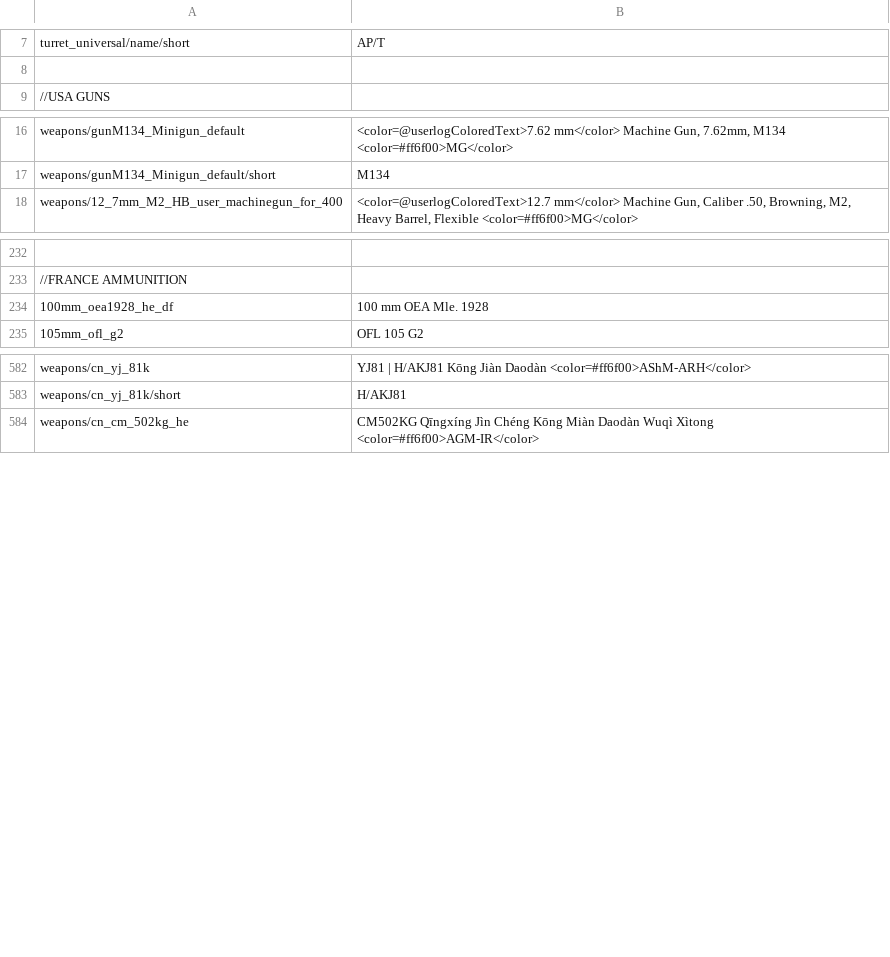
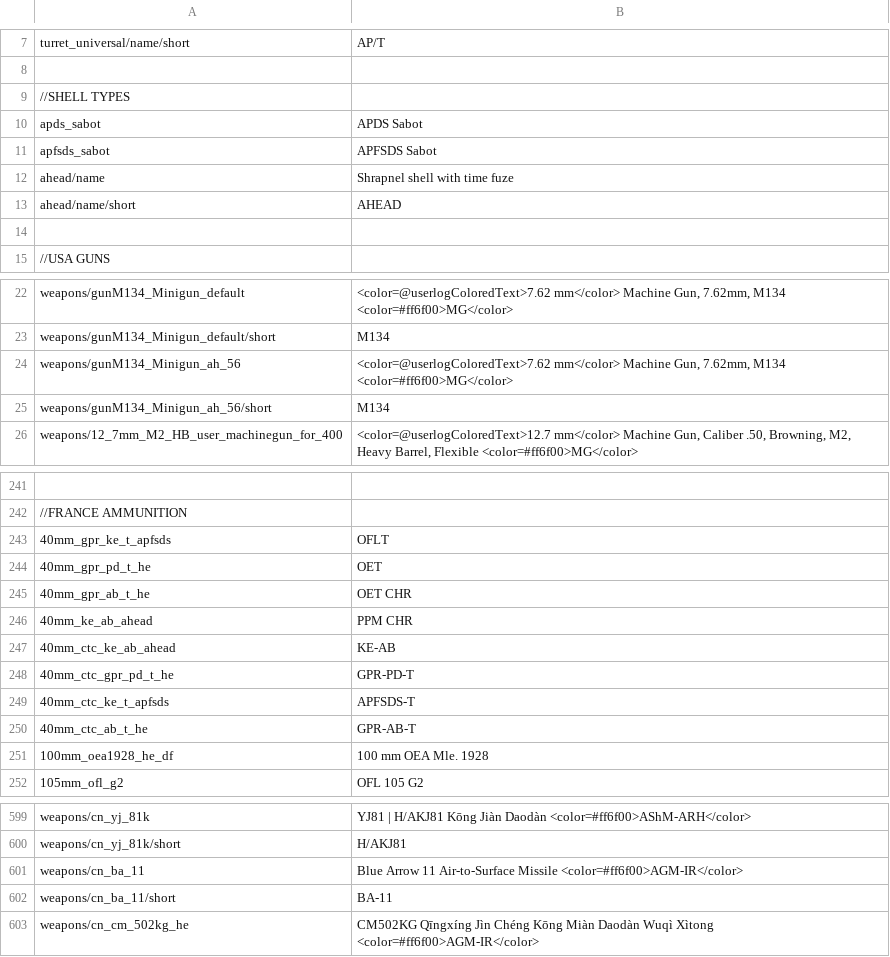
Before and after one commit to Addysaurus/lang_modding, a CSV file: WTHLM/WTHLM_units_weaponry.csv, drawn as a sheet; only a part is shown, gaps mark what is left out; the diff covers the shown part only; the diff names each change by its address in the sheet, - before the commit and + after, or states it on an @@ line.

```diff
--- a/WTHLM/WTHLM_units_weaponry.csv
+++ b/WTHLM/WTHLM_units_weaponry.csv
+row 9: //SHELL TYPES
+row 10: apds_sabot | APDS Sabot
+row 11: apfsds_sabot | APFSDS Sabot
+row 12: ahead/name | Shrapnel shell with time fuze
+row 13: ahead/name/short | AHEAD
+row 14: (empty)
+row 24: weapons/gunM134_Minigun_ah_56 | <color=@userlogColoredText>7.62 mm</color> Machine Gun, 7.62mm, M134 <color=#ff6f00>MG</color>
+row 25: weapons/gunM134_Minigun_ah_56/short | M134
+row 243: 40mm_gpr_ke_t_apfsds | OFLT
+row 244: 40mm_gpr_pd_t_he | OET
+row 245: 40mm_gpr_ab_t_he | OET CHR
+row 246: 40mm_ke_ab_ahead | PPM CHR
+row 247: 40mm_ctc_ke_ab_ahead | KE-AB
+row 248: 40mm_ctc_gpr_pd_t_he | GPR-PD-T
+row 249: 40mm_ctc_ke_t_apfsds | APFSDS-T
+row 250: 40mm_ctc_ab_t_he | GPR-AB-T
+row 601: weapons/cn_ba_11 | Blue Arrow 11 Air-to-Surface Missile <color=#ff6f00>AGM-IR</color>
+row 602: weapons/cn_ba_11/short | BA-11
```
Also changed, not shown: 5 added rows elsewhere in this file, WTHLM/WTHLM_version.csv, packages/Package_Full_Ammo_Names/WTHLM_units_weaponry_full_ammo.csv, 3 other files.
